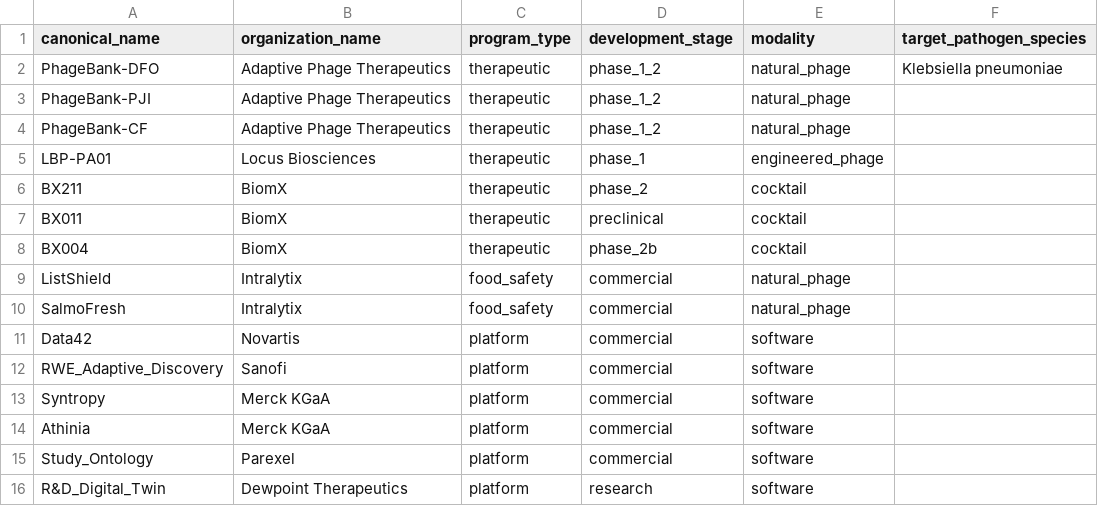
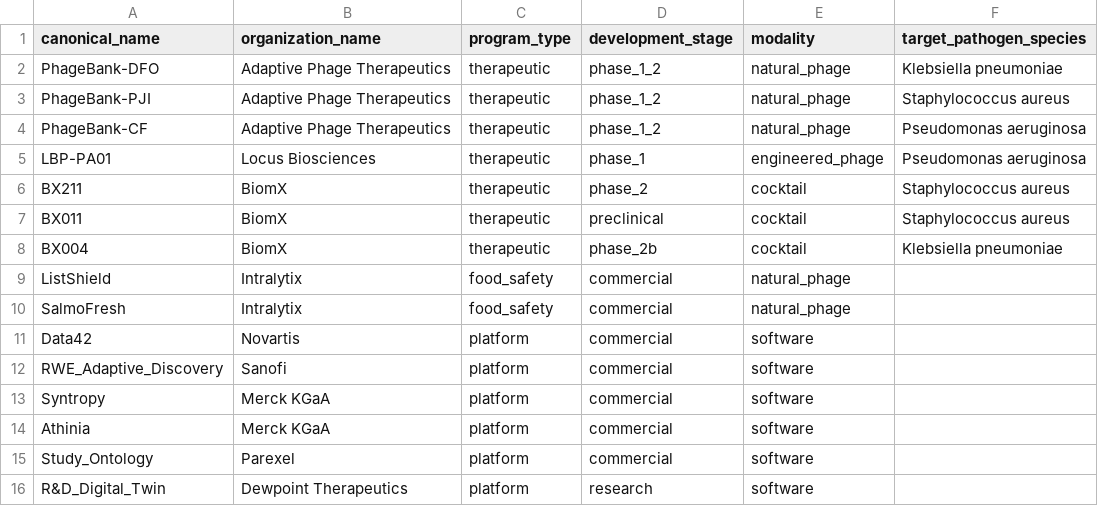
Before and after one commit to lyx923/phage-workspace-mvp, a CSV file: data/ci_programs.csv, drawn as a sheet.

```diff
--- a/data/ci_programs.csv
+++ b/data/ci_programs.csv
@@ -2,8 +2,8 @@ canonical_name,organization_name,program_type,development_stage,modality,target_
 PhageBank-DFO,Adaptive Phage Therapeutics,therapeutic,phase_1_2,natural_phage,Klebsiella pneumoniae
-PhageBank-PJI,Adaptive Phage Therapeutics,therapeutic,phase_1_2,natural_phage,
-PhageBank-CF,Adaptive Phage Therapeutics,therapeutic,phase_1_2,natural_phage,
-LBP-PA01,Locus Biosciences,therapeutic,phase_1,engineered_phage,
-BX211,BiomX,therapeutic,phase_2,cocktail,
-BX011,BiomX,therapeutic,preclinical,cocktail,
-BX004,BiomX,therapeutic,phase_2b,cocktail,
+PhageBank-PJI,Adaptive Phage Therapeutics,therapeutic,phase_1_2,natural_phage,Staphylococcus aureus
+PhageBank-CF,Adaptive Phage Therapeutics,therapeutic,phase_1_2,natural_phage,Pseudomonas aeruginosa
+LBP-PA01,Locus Biosciences,therapeutic,phase_1,engineered_phage,Pseudomonas aeruginosa
+BX211,BiomX,therapeutic,phase_2,cocktail,Staphylococcus aureus
+BX011,BiomX,therapeutic,preclinical,cocktail,Staphylococcus aureus
+BX004,BiomX,therapeutic,phase_2b,cocktail,Klebsiella pneumoniae
 ListShield,Intralytix,food_safety,commercial,natural_phage,
```
Also changed, not shown: data/ci_events.csv, data/ci_organizations.csv, 27 other files.
